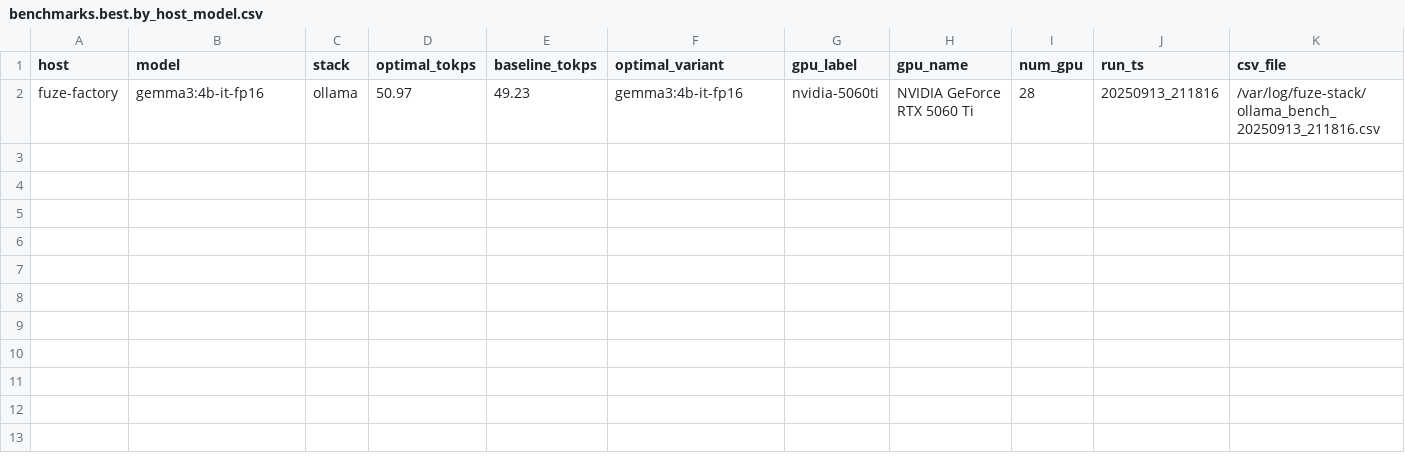
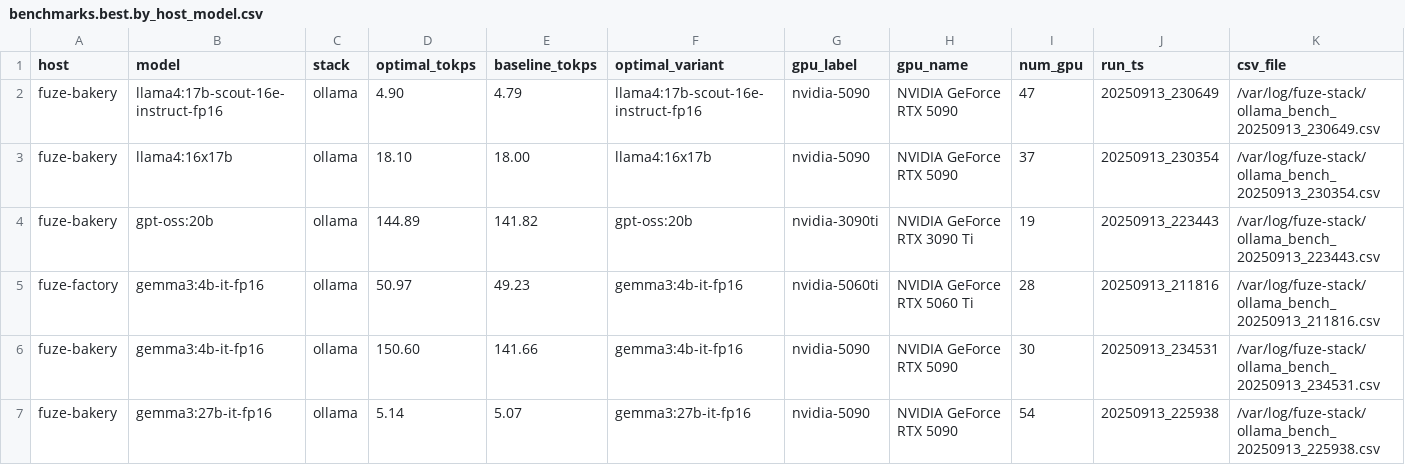
Before and after one commit to AllenJerjiss/FuZeCORE.ai, a CSV file: LLM/refinery/benchmarks.best.by_host_model.csv, drawn as a sheet.

```diff
--- a/LLM/refinery/benchmarks.best.by_host_model.csv
+++ b/LLM/refinery/benchmarks.best.by_host_model.csv
@@ -1,2 +1,7 @@
 host,model,stack,optimal_tokps,baseline_tokps,optimal_variant,gpu_label,gpu_name,num_gpu,run_ts,csv_file
+fuze-bakery,llama4:17b-scout-16e-instruct-fp16,ollama,4.90,4.79,llama4:17b-scout-16e-instruct-fp16,nvidia-5090,NVIDIA GeForce RTX 5090,47,20250913_230649,/var/log/fuze-stack/ollama_bench_20250913_230649.csv
+fuze-bakery,llama4:16x17b,ollama,18.10,18.00,llama4:16x17b,nvidia-5090,NVIDIA GeForce RTX 5090,37,20250913_230354,/var/log/fuze-stack/ollama_bench_20250913_230354.csv
+fuze-bakery,gpt-oss:20b,ollama,144.89,141.82,gpt-oss:20b,nvidia-3090ti,NVIDIA GeForce RTX 3090 Ti,19,20250913_223443,/var/log/fuze-stack/ollama_bench_20250913_223443.csv
 fuze-factory,gemma3:4b-it-fp16,ollama,50.97,49.23,gemma3:4b-it-fp16,nvidia-5060ti,NVIDIA GeForce RTX 5060 Ti,28,20250913_211816,/var/log/fuze-stack/ollama_bench_20250913_211816.csv
+fuze-bakery,gemma3:4b-it-fp16,ollama,150.60,141.66,gemma3:4b-it-fp16,nvidia-5090,NVIDIA GeForce RTX 5090,30,20250913_234531,/var/log/fuze-stack/ollama_bench_20250913_234531.csv
+fuze-bakery,gemma3:27b-it-fp16,ollama,5.14,5.07,gemma3:27b-it-fp16,nvidia-5090,NVIDIA GeForce RTX 5090,54,20250913_225938,/var/log/fuze-stack/ollama_bench_20250913_225938.csv
```
Also changed, not shown: LLM/refinery/benchmarks.best.by_model.csv, LLM/refinery/benchmarks.best.csv, 2 other files.
